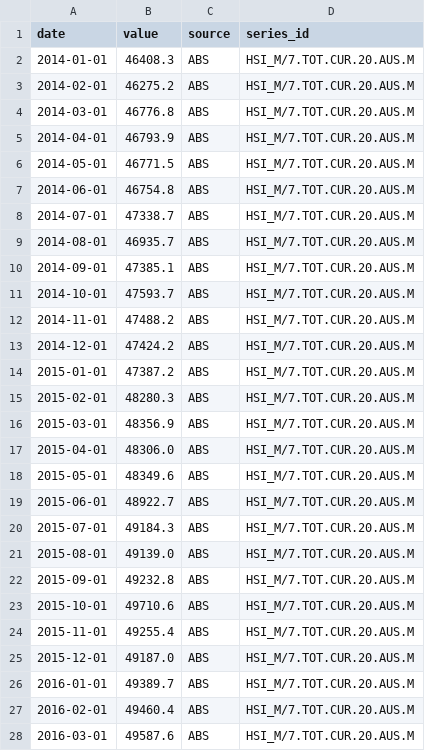
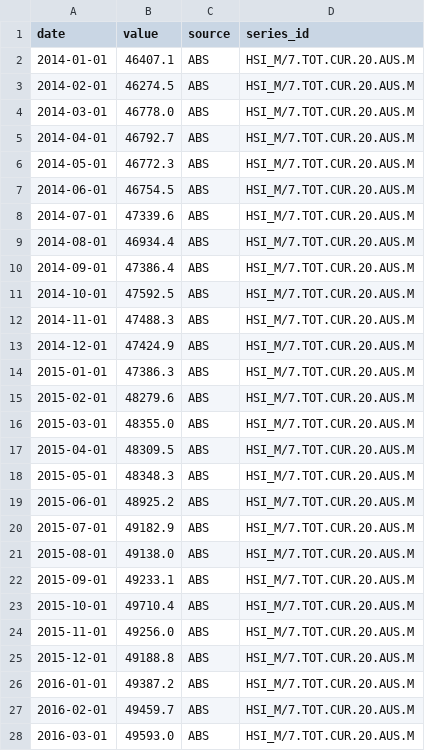
Before and after one commit to 0xLeathery/rba-hawko-meter, a CSV file: data/abs_household_spending.csv, drawn as a sheet; only a part is shown; the diff covers the shown part only.

```diff
--- a/data/abs_household_spending.csv
+++ b/data/abs_household_spending.csv
@@ -1,28 +1,28 @@
 date,value,source,series_id
-2014-01-01,46408.3,ABS,HSI_M/7.TOT.CUR.20.AUS.M
-2014-02-01,46275.2,ABS,HSI_M/7.TOT.CUR.20.AUS.M
-2014-03-01,46776.8,ABS,HSI_M/7.TOT.CUR.20.AUS.M
-2014-04-01,46793.9,ABS,HSI_M/7.TOT.CUR.20.AUS.M
-2014-05-01,46771.5,ABS,HSI_M/7.TOT.CUR.20.AUS.M
-2014-06-01,46754.8,ABS,HSI_M/7.TOT.CUR.20.AUS.M
-2014-07-01,47338.7,ABS,HSI_M/7.TOT.CUR.20.AUS.M
-2014-08-01,46935.7,ABS,HSI_M/7.TOT.CUR.20.AUS.M
-2014-09-01,47385.1,ABS,HSI_M/7.TOT.CUR.20.AUS.M
-2014-10-01,47593.7,ABS,HSI_M/7.TOT.CUR.20.AUS.M
-2014-11-01,47488.2,ABS,HSI_M/7.TOT.CUR.20.AUS.M
-2014-12-01,47424.2,ABS,HSI_M/7.TOT.CUR.20.AUS.M
-2015-01-01,47387.2,ABS,HSI_M/7.TOT.CUR.20.AUS.M
-2015-02-01,48280.3,ABS,HSI_M/7.TOT.CUR.20.AUS.M
-2015-03-01,48356.9,ABS,HSI_M/7.TOT.CUR.20.AUS.M
-2015-04-01,48306.0,ABS,HSI_M/7.TOT.CUR.20.AUS.M
-2015-05-01,48349.6,ABS,HSI_M/7.TOT.CUR.20.AUS.M
-2015-06-01,48922.7,ABS,HSI_M/7.TOT.CUR.20.AUS.M
-2015-07-01,49184.3,ABS,HSI_M/7.TOT.CUR.20.AUS.M
-2015-08-01,49139.0,ABS,HSI_M/7.TOT.CUR.20.AUS.M
-2015-09-01,49232.8,ABS,HSI_M/7.TOT.CUR.20.AUS.M
-2015-10-01,49710.6,ABS,HSI_M/7.TOT.CUR.20.AUS.M
-2015-11-01,49255.4,ABS,HSI_M/7.TOT.CUR.20.AUS.M
-2015-12-01,49187.0,ABS,HSI_M/7.TOT.CUR.20.AUS.M
-2016-01-01,49389.7,ABS,HSI_M/7.TOT.CUR.20.AUS.M
-2016-02-01,49460.4,ABS,HSI_M/7.TOT.CUR.20.AUS.M
-2016-03-01,49587.6,ABS,HSI_M/7.TOT.CUR.20.AUS.M
+2014-01-01,46407.1,ABS,HSI_M/7.TOT.CUR.20.AUS.M
+2014-02-01,46274.5,ABS,HSI_M/7.TOT.CUR.20.AUS.M
+2014-03-01,46778.0,ABS,HSI_M/7.TOT.CUR.20.AUS.M
+2014-04-01,46792.7,ABS,HSI_M/7.TOT.CUR.20.AUS.M
+2014-05-01,46772.3,ABS,HSI_M/7.TOT.CUR.20.AUS.M
+2014-06-01,46754.5,ABS,HSI_M/7.TOT.CUR.20.AUS.M
+2014-07-01,47339.6,ABS,HSI_M/7.TOT.CUR.20.AUS.M
+2014-08-01,46934.4,ABS,HSI_M/7.TOT.CUR.20.AUS.M
+2014-09-01,47386.4,ABS,HSI_M/7.TOT.CUR.20.AUS.M
+2014-10-01,47592.5,ABS,HSI_M/7.TOT.CUR.20.AUS.M
+2014-11-01,47488.3,ABS,HSI_M/7.TOT.CUR.20.AUS.M
+2014-12-01,47424.9,ABS,HSI_M/7.TOT.CUR.20.AUS.M
+2015-01-01,47386.3,ABS,HSI_M/7.TOT.CUR.20.AUS.M
+2015-02-01,48279.6,ABS,HSI_M/7.TOT.CUR.20.AUS.M
+2015-03-01,48355.0,ABS,HSI_M/7.TOT.CUR.20.AUS.M
+2015-04-01,48309.5,ABS,HSI_M/7.TOT.CUR.20.AUS.M
+2015-05-01,48348.3,ABS,HSI_M/7.TOT.CUR.20.AUS.M
+2015-06-01,48925.2,ABS,HSI_M/7.TOT.CUR.20.AUS.M
+2015-07-01,49182.9,ABS,HSI_M/7.TOT.CUR.20.AUS.M
+2015-08-01,49138.0,ABS,HSI_M/7.TOT.CUR.20.AUS.M
+2015-09-01,49233.1,ABS,HSI_M/7.TOT.CUR.20.AUS.M
+2015-10-01,49710.4,ABS,HSI_M/7.TOT.CUR.20.AUS.M
+2015-11-01,49256.0,ABS,HSI_M/7.TOT.CUR.20.AUS.M
+2015-12-01,49188.8,ABS,HSI_M/7.TOT.CUR.20.AUS.M
+2016-01-01,49387.2,ABS,HSI_M/7.TOT.CUR.20.AUS.M
+2016-02-01,49459.7,ABS,HSI_M/7.TOT.CUR.20.AUS.M
+2016-03-01,49593.0,ABS,HSI_M/7.TOT.CUR.20.AUS.M
```
Also changed, not shown: 1 added row and 118 edited cells elsewhere in this file, data/rba_cash_rate.csv, 2 other files.
